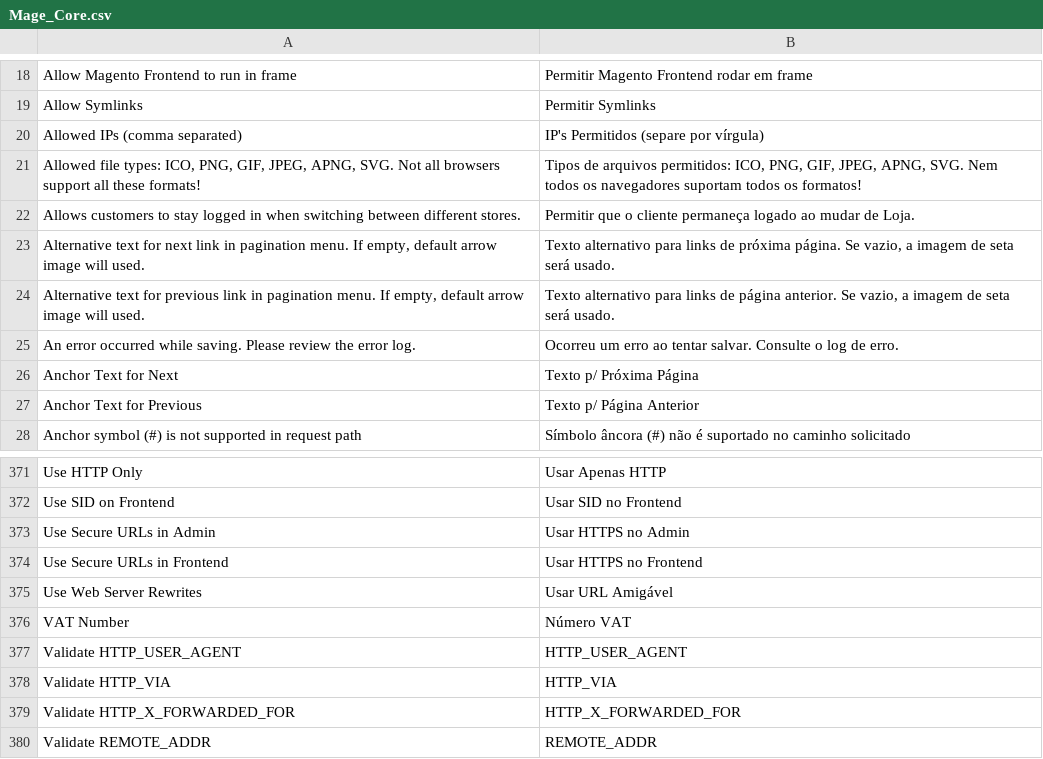
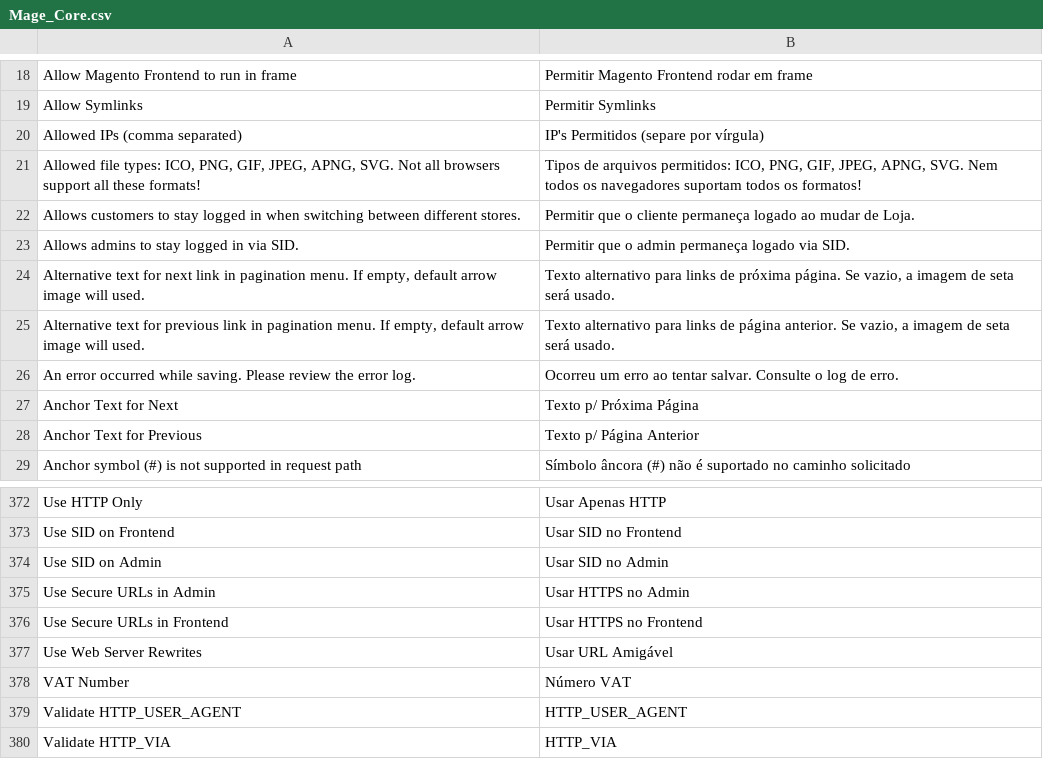
Before and after one commit to gamuzatech/tolucastore-magento, a CSV file: app/locale/pt_BR/Mage_Core.csv, drawn as a sheet; only a part is shown, gaps mark what is left out; the shorter side is filled out with more unchanged rows; the diff names each change by its address in the sheet, - before the commit and + after, or states it on an @@ line.

Commit message:
Ativado modo de login via SID no admin (https://magentary.com/kb/re-enable-use-of-admin-sid-in-magento-after-supee-11314/)

```diff
--- a/app/locale/pt_BR/Mage_Core.csv
+++ b/app/locale/pt_BR/Mage_Core.csv
+row 23: Allows admins to stay logged in via SID. | Permitir que o admin permaneça logado via SID.
+row 374: Use SID on Admin | Usar SID no Admin
```
Also changed, not shown: 3 other files.
